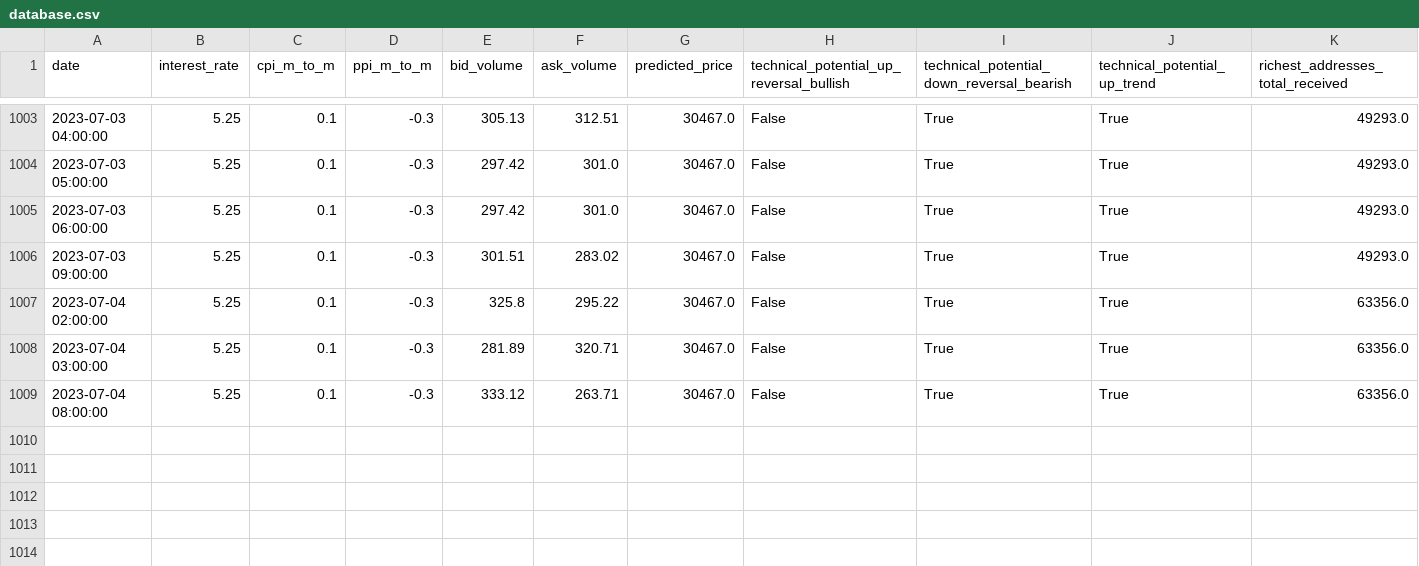
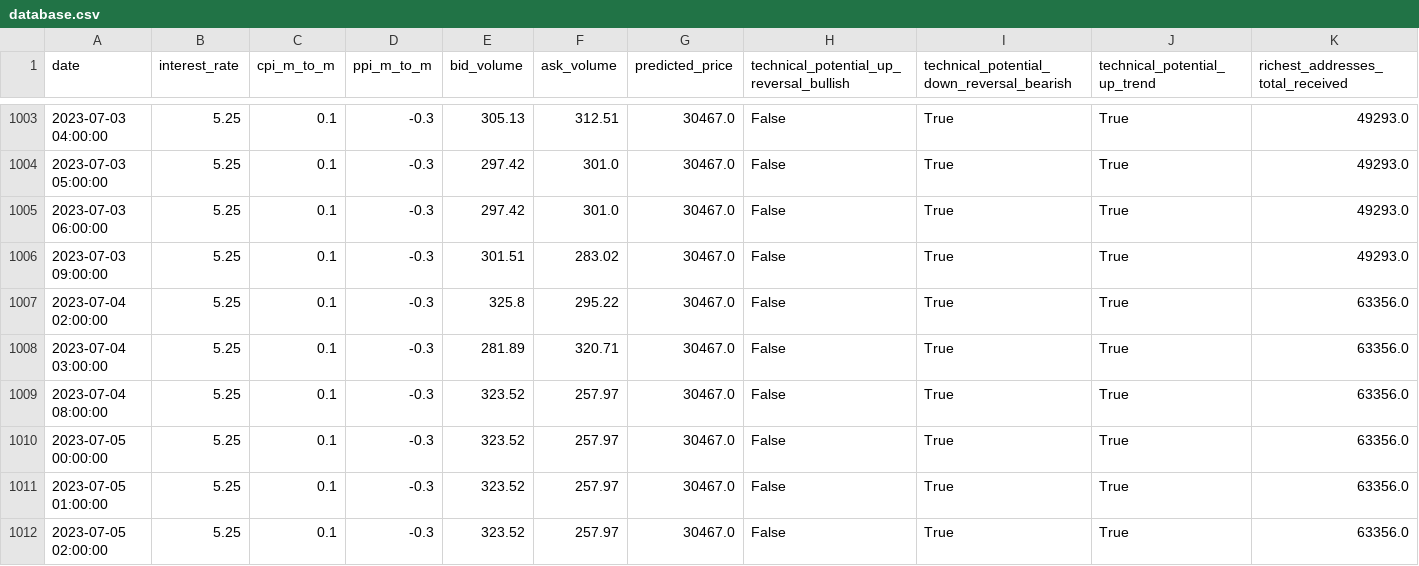
Before and after one commit to williamnordberg/adam_trader, a CSV file: data/database.csv, drawn as a sheet; only a part is shown, gaps mark what is left out; rows hold the shown columns only; the diff names each change by its address in the sheet, - before the commit and + after, or states it on an @@ line.

```diff
--- a/data/database.csv
+++ b/data/database.csv
-E1009 (bid_volume): 333.12
+E1009 (bid_volume): 323.52
-F1009 (ask_volume): 263.71
+F1009 (ask_volume): 257.97
+row 1010: 2023-07-05 00:00:00 | 5.25 | 0.1 | -0.3 | 323.52 | 257.97 | 30467.0 | False | True | True | 63356.0
+row 1011: 2023-07-05 01:00:00 | 5.25 | 0.1 | -0.3 | 323.52 | 257.97 | 30467.0 | False | True | True | 63356.0
+row 1012: 2023-07-05 02:00:00 | 5.25 | 0.1 | -0.3 | 323.52 | 257.97 | 30467.0 | False | True | True | 63356.0
```
Also changed, not shown: data/latest_info_saved.csv, 2 other files.
